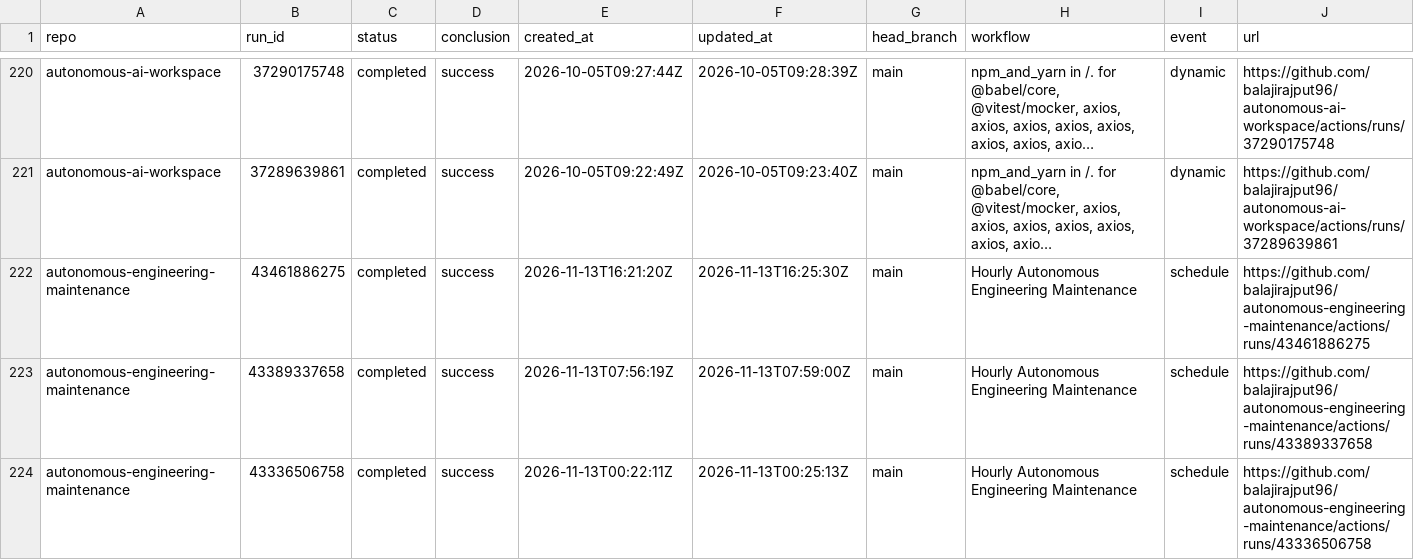
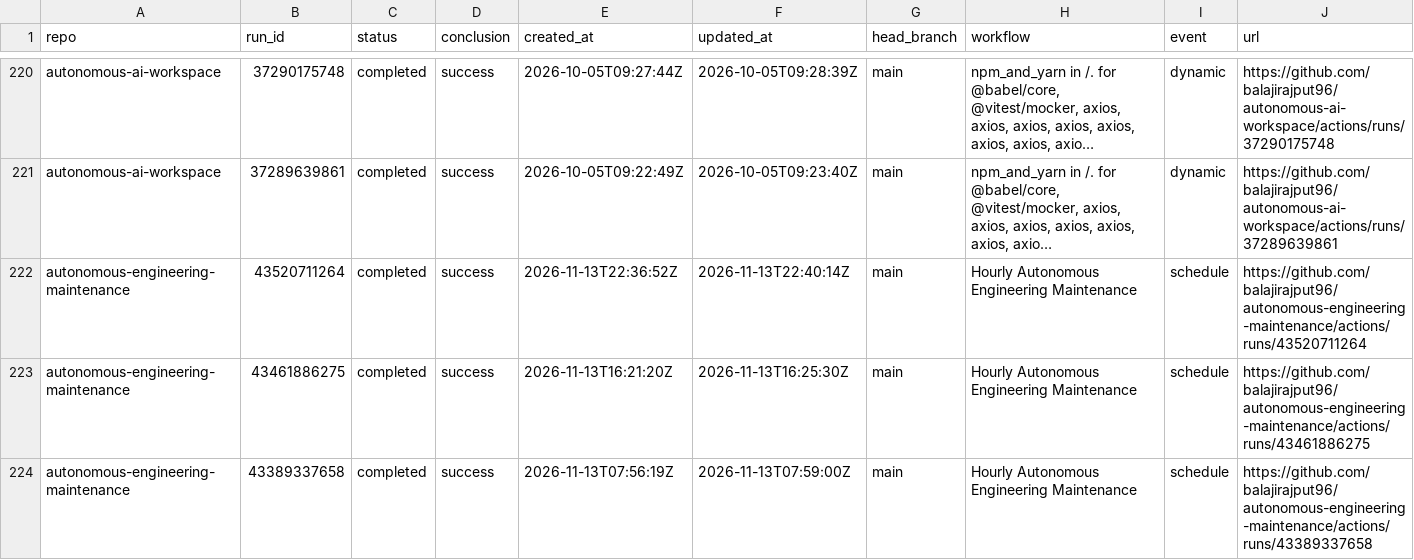
Before and after one commit to balajirajput96/github-audit-automation, a TSV file: artifacts/recent-runs.tsv, drawn as a sheet; only a part is shown, gaps mark what is left out; the shorter side is filled out with more unchanged rows; long unchanged cells end in …; the diff covers the shown part only; the diff names each change by its address in the sheet, - before the commit and + after, or states it on an @@ line.

```diff
--- a/artifacts/recent-runs.tsv
+++ b/artifacts/recent-runs.tsv
+row 222: autonomous-engineering-maintenance | 43520711264 | completed | success | 2026-11-13T22:36:52Z | 2026-11-13T22:40:14Z | main | Hourly Autonomous Engineering Maintenance | schedule | https://github.com/balajirajput96/autonomous-engineering-maintenance/actions/runs/43520711264
```
Also changed, not shown: 7 added rows, 8 removed rows and 10 edited cells elsewhere in this file, artifacts/recent-failures.tsv, 3 other files.
